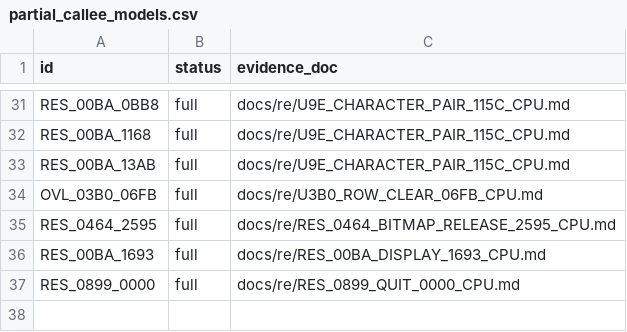
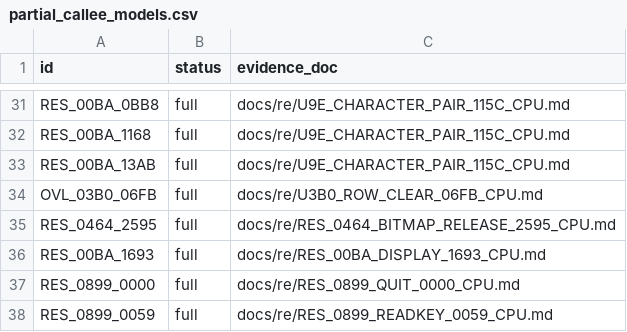
Before and after one commit to huntergdavis/poolrad-decomp, a CSV file: docs/re/partial_callee_models.csv, drawn as a sheet; only a part is shown, gaps mark what is left out.

```diff
--- a/docs/re/partial_callee_models.csv
+++ b/docs/re/partial_callee_models.csv
@@ -37 +37,2 @@ RES_00BA_1693,full,docs/re/RES_00BA_DISPLAY_1693_CPU.md
 RES_0899_0000,full,docs/re/RES_0899_QUIT_0000_CPU.md
+RES_0899_0059,full,docs/re/RES_0899_READKEY_0059_CPU.md
```
Also changed, not shown: docs/re/resident_callable_ledger.csv, docs/re/strict_full_c_addresses.csv, 5 other files.
